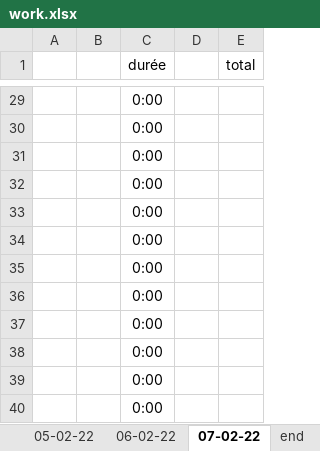
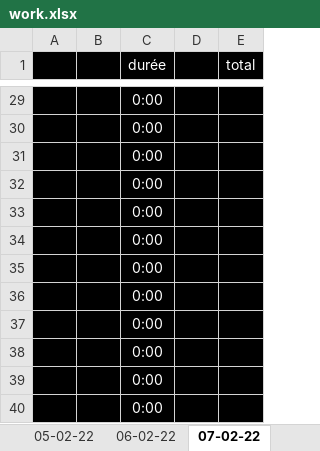
Before and after one commit to danoux10/review-activity, an Excel workbook: other/work.xlsx, sheet 07-02-22, drawn as a sheet; only a part is shown, gaps mark what is left out; values as stored, in another font and other column widths than the file's, no borders; the diff covers the shown part only; the diff names each change by its address in the sheet, - before the commit and + after, or states it on an @@ line.

```diff
--- a/other/work.xlsx (sheet 07-02-22)
+++ b/other/work.xlsx (sheet 07-02-22)
-A1:E1 fill: none
+A1:E1 fill: #000000
-C1 text colour: black
+C1 text colour: #FFFFFF
-E1 text colour: black
+E1 text colour: #FFFFFF
-A29:E40 fill: none
+A29:E40 fill: #000000
-C29:C40 text colour: black
+C29:C40 text colour: #FFFFFF
```
Also changed, not shown: 2 added rows, 2 removed rows and cell formats elsewhere in this sheet, sheet 04-02-22, sheet 05-02-22, sheet 06-02-22, sheet 03-02-22, sheet home, sheet 02-02-22, other sheet tabs, 14 other files.
